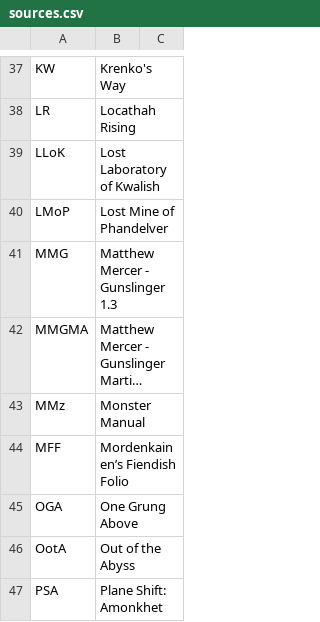
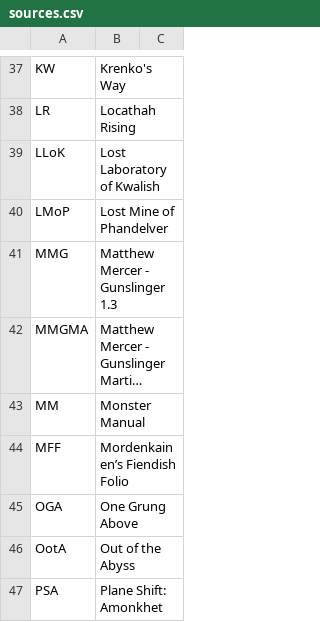
Before and after one commit to iAmMortos/DndCharacterGenerator, a CSV file: data/sources.csv, drawn as a sheet; only a part is shown, gaps mark what is left out; long unchanged cells end in …; the diff names each change by its address in the sheet, - before the commit and + after, or states it on an @@ line.

```diff
--- a/data/sources.csv
+++ b/data/sources.csv
-A43: MMz
+A43: MM
```
Also changed, not shown: 16 other files.
